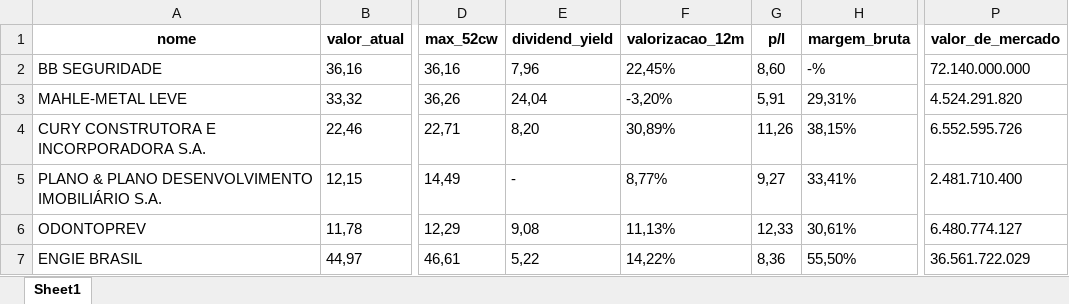
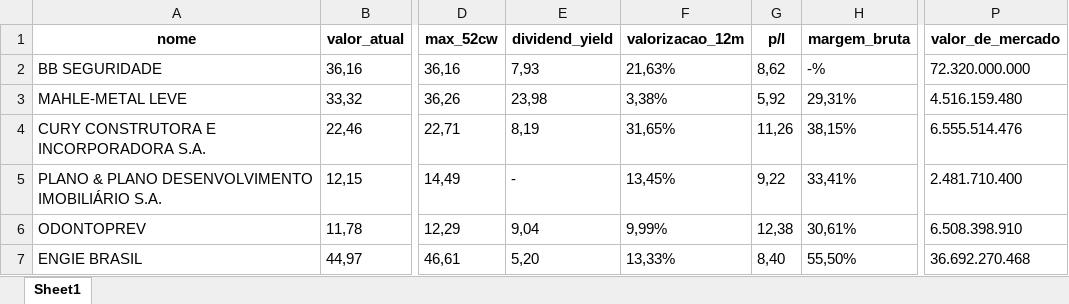
Before and after one commit to matheusresende7/python_projeto_final_2_web_scraping_selenium, an Excel workbook: data/acoes_dados.xlsx, sheet Sheet1, drawn as a sheet; only a part is shown, gaps mark what is left out; values as stored, in another font and other column widths than the file's, no borders; the diff names each change by its address in the sheet, - before the commit and + after, or states it on an @@ line.

```diff
--- a/data/acoes_dados.xlsx (sheet Sheet1)
+++ b/data/acoes_dados.xlsx (sheet Sheet1)
-E2 (dividend_yield): 7,96
+E2 (dividend_yield): 7,93
-F2 (valorizacao_12m): 22,45%
+F2 (valorizacao_12m): 21,63%
-G2 (p/l): 8,60
+G2 (p/l): 8,62
-P2 (valor_de_mercado): 72.140.000.000
+P2 (valor_de_mercado): 72.320.000.000
-E3 (dividend_yield): 24,04
+E3 (dividend_yield): 23,98
-F3 (valorizacao_12m): -3,20%
+F3 (valorizacao_12m): 3,38%
-G3 (p/l): 5,91
+G3 (p/l): 5,92
-P3 (valor_de_mercado): 4.524.291.820
+P3 (valor_de_mercado): 4.516.159.480
-E4 (dividend_yield): 8,20
+E4 (dividend_yield): 8,19
-F4 (valorizacao_12m): 30,89%
+F4 (valorizacao_12m): 31,65%
-P4 (valor_de_mercado): 6.552.595.726
+P4 (valor_de_mercado): 6.555.514.476
-F5 (valorizacao_12m): 8,77%
+F5 (valorizacao_12m): 13,45%
-G5 (p/l): 9,27
+G5 (p/l): 9,22
-E6 (dividend_yield): 9,08
+E6 (dividend_yield): 9,04
-F6 (valorizacao_12m): 11,13%
+F6 (valorizacao_12m): 9,99%
-G6 (p/l): 12,33
+G6 (p/l): 12,38
-P6 (valor_de_mercado): 6.480.774.127
+P6 (valor_de_mercado): 6.508.398.910
-E7 (dividend_yield): 5,22
+E7 (dividend_yield): 5,20
-F7 (valorizacao_12m): 14,22%
+F7 (valorizacao_12m): 13,33%
-G7 (p/l): 8,36
+G7 (p/l): 8,40
-P7 (valor_de_mercado): 36.561.722.029
+P7 (valor_de_mercado): 36.692.270.468
```
Also changed, not shown: 2 other files.
